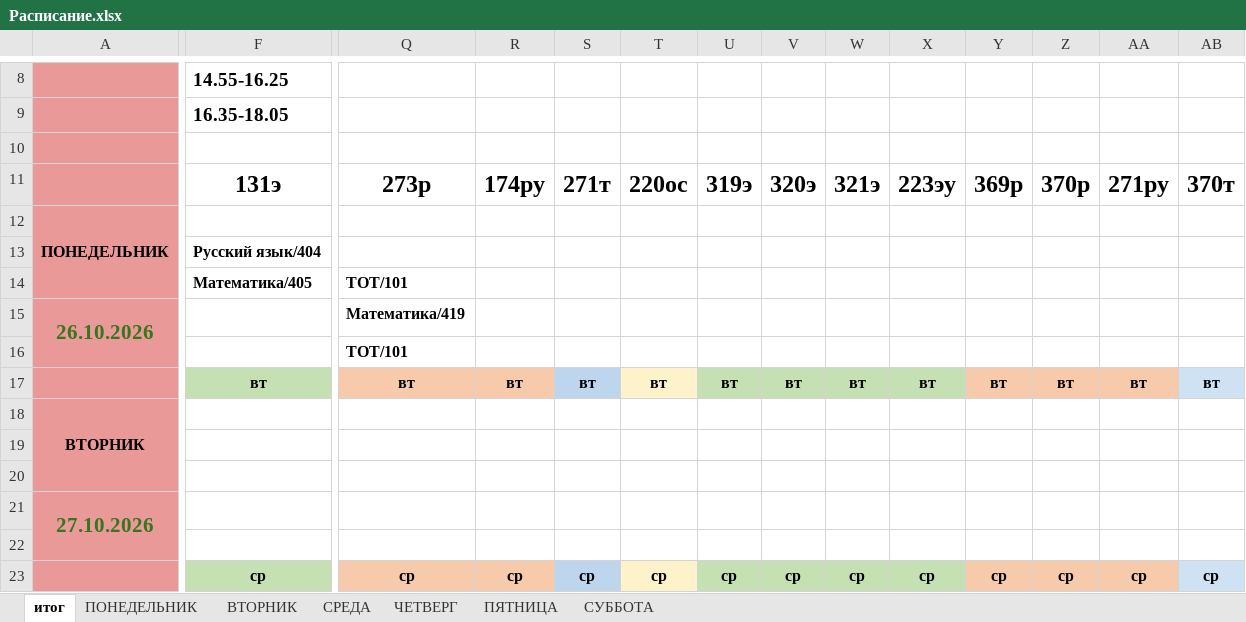
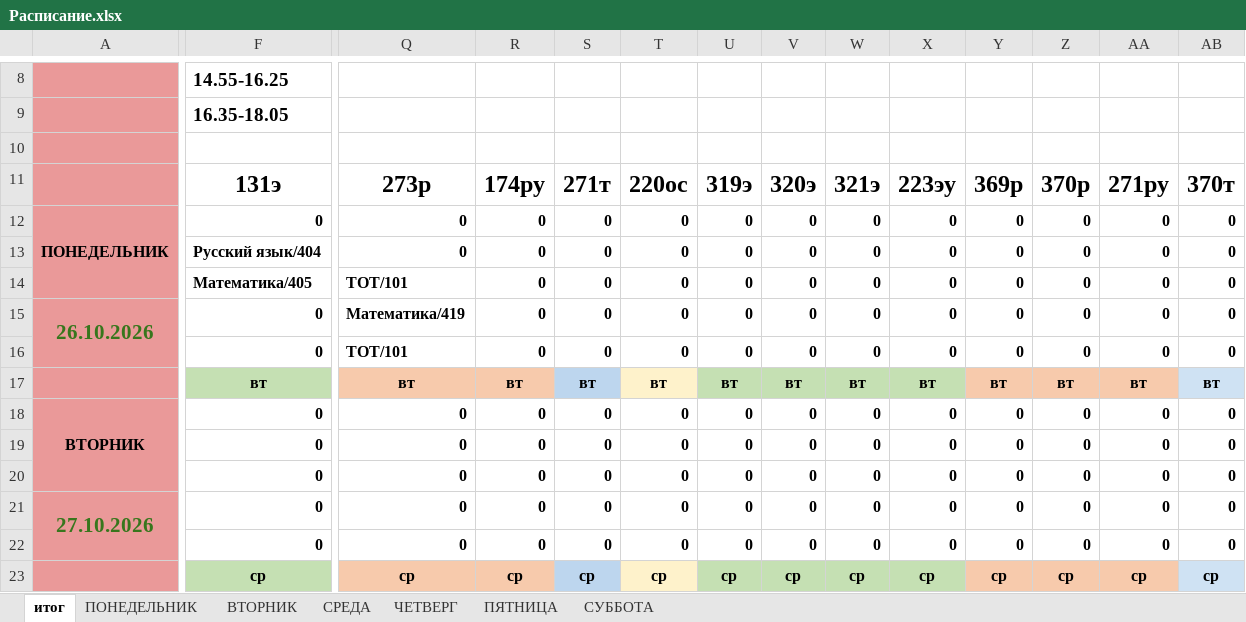
Before and after one commit to colderuopen-art/raspisanie, an Excel workbook: Расписание.xlsx, sheet итог, drawn as a sheet; only a part is shown, gaps mark what is left out; values as stored, in another font and other column widths than the file's, no borders; charts and pictures and conditional formats not drawn; removed rows and columns are numbered as before the commit, all else as after; rows hold the shown columns only; the diff covers the shown part only; the diff names each change by its address in the sheet, - before the commit and + after, or states it on an @@ line.

Commit message:
Add files via upload

```diff
--- a/Расписание.xlsx (sheet итог)
+++ b/Расписание.xlsx (sheet итог)
-F12: (empty)
+F12: 0
-Q12: (empty)
+Q12: 0
-R12: (empty)
+R12: 0
-S12: (empty)
+S12: 0
-T12: (empty)
+T12: 0
-U12: (empty)
+U12: 0
-V12: (empty)
+V12: 0
-W12: (empty)
+W12: 0
-X12: (empty)
+X12: 0
-Y12: (empty)
+Y12: 0
-Z12: (empty)
+Z12: 0
-AA12: (empty)
+AA12: 0
-AB12: (empty)
+AB12: 0
-row 13:  | Русский язык/404
-row 14:  | Математика/405 | ТОТ/101
-row 15: 26.10.2026 |  | Математика/419
-row 16:  |  | ТОТ/101
+row 13:  | Русский язык/404 | 0 | 0 | 0 | 0 | 0 | 0 | 0 | 0 | 0 | 0 | 0 | 0
+row 14:  | Математика/405 | ТОТ/101 | 0 | 0 | 0 | 0 | 0 | 0 | 0 | 0 | 0 | 0 | 0
+row 15: 26.10.2026 | 0 | Математика/419 | 0 | 0 | 0 | 0 | 0 | 0 | 0 | 0 | 0 | 0 | 0
+row 16:  | 0 | ТОТ/101 | 0 | 0 | 0 | 0 | 0 | 0 | 0 | 0 | 0 | 0 | 0
-row 18: ВТОРНИК
-row 19: (empty)
-row 20: (empty)
-row 21: 27.10.2026
-row 22: (empty)
+row 18: ВТОРНИК | 0 | 0 | 0 | 0 | 0 | 0 | 0 | 0 | 0 | 0 | 0 | 0 | 0
+row 19:  | 0 | 0 | 0 | 0 | 0 | 0 | 0 | 0 | 0 | 0 | 0 | 0 | 0
+row 20:  | 0 | 0 | 0 | 0 | 0 | 0 | 0 | 0 | 0 | 0 | 0 | 0 | 0
+row 21: 27.10.2026 | 0 | 0 | 0 | 0 | 0 | 0 | 0 | 0 | 0 | 0 | 0 | 0 | 0
+row 22:  | 0 | 0 | 0 | 0 | 0 | 0 | 0 | 0 | 0 | 0 | 0 | 0 | 0
```
Also changed, not shown: 20 added rows, 20 removed rows and 7 edited cells elsewhere in this sheet, sheet СУББОТА, formulas that keep their value, charts or pictures.
